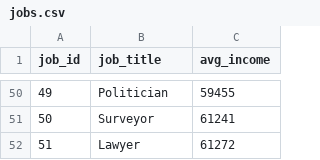
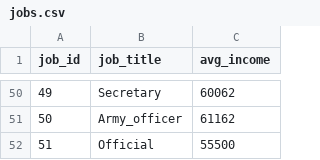
Before and after one commit to JonathanYuan23/LoanLens, a CSV file: util/prod_data/jobs.csv, drawn as a sheet; only a part is shown, gaps mark what is left out; the diff covers the shown part only.

```diff
--- a/util/prod_data/jobs.csv
+++ b/util/prod_data/jobs.csv
@@ -50,3 +50,3 @@ job_id,job_title,avg_income
-49,Politician,59455
-50,Surveyor,61241
-51,Lawyer,61272
+"49","Secretary","60062"
+"50","Army_officer","61162"
+"51","Official","55500"
```
Also changed, not shown: 95 edited cells elsewhere in this file, 10 other files.
